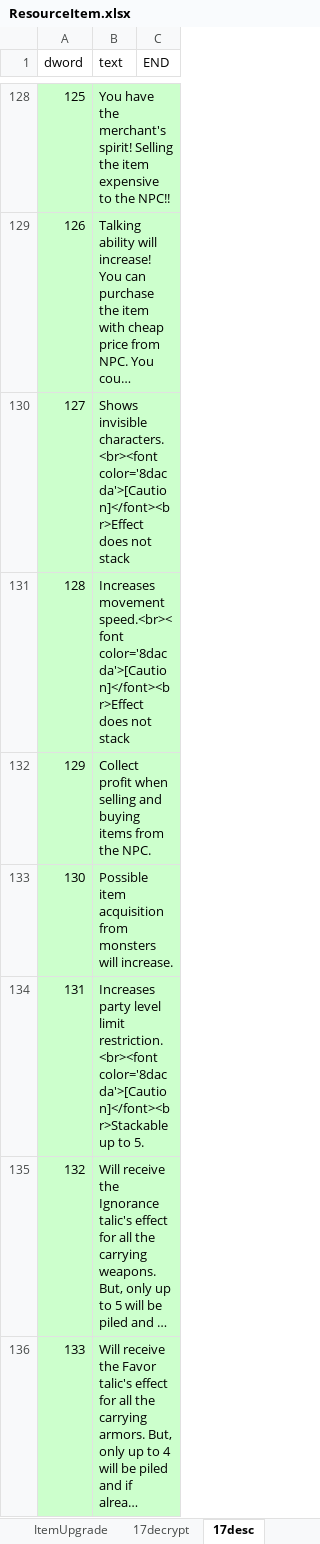
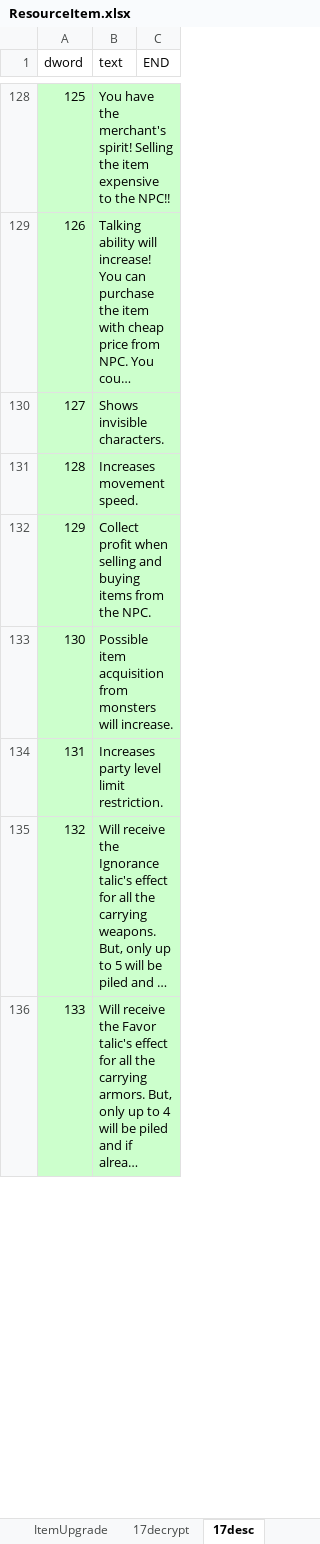
Before and after one commit to juangraydev/nexus-database, an Excel workbook: gu_in/Item.edf/17_ResourceItem/ResourceItem.xlsx, sheet 17desc, drawn as a sheet; only a part is shown, gaps mark what is left out; long unchanged cells end in …; values as stored, in another font and other column widths than the file's, no borders; the diff covers the shown part only; the diff names each change by its address in the sheet, - before the commit and + after, or states it on an @@ line.

```diff
--- a/gu_in/Item.edf/17_ResourceItem/ResourceItem.xlsx (sheet 17desc)
+++ b/gu_in/Item.edf/17_ResourceItem/ResourceItem.xlsx (sheet 17desc)
-B130 (text): Shows invisible characters.<br><font color='8dacda'>[Caution]</font><br>Effect does not stack
+B130 (text): Shows invisible characters.
-B131 (text): Increases movement speed.<br><font color='8dacda'>[Caution]</font><br>Effect does not stack
+B131 (text): Increases movement speed.
-B134 (text): …level limit restriction.<br><font color='8dacda'>[Caution]</font><br>Stackable up to 5.
+B134 (text): …level limit restriction.
```
Also changed, not shown: 96 edited cells and cell formats elsewhere in this sheet, 23 other files.
